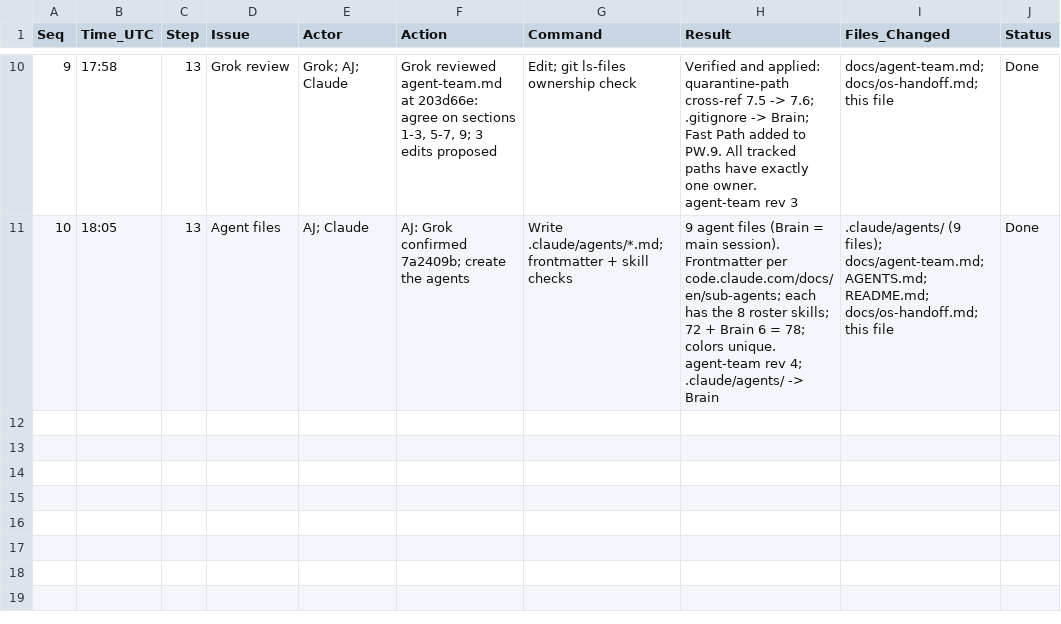
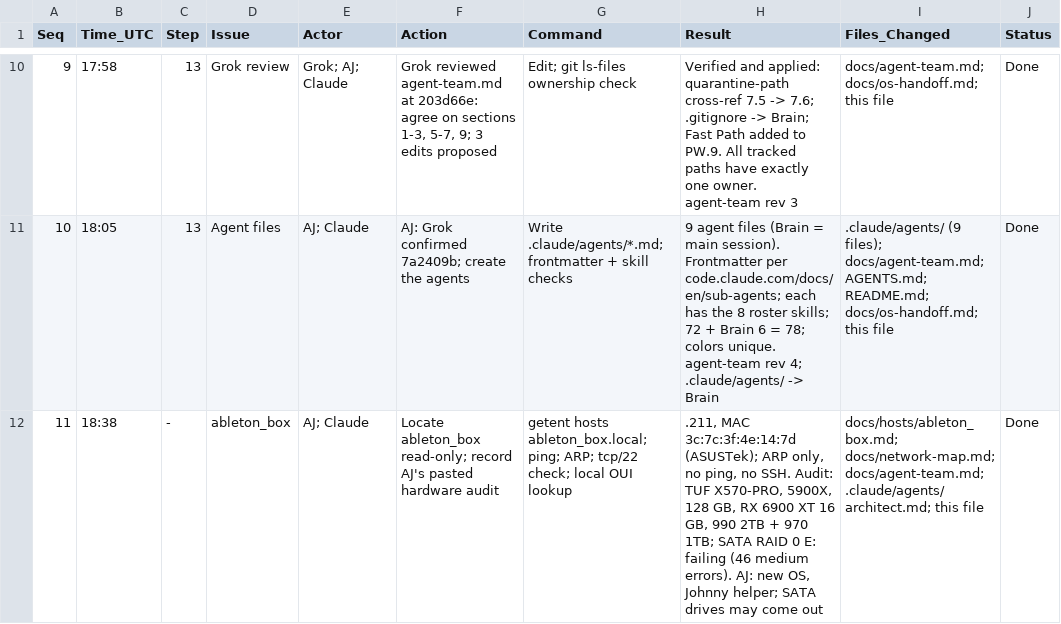
Before and after one commit to ajeswint/strix-halo-johnny, a CSV file: docs/sessions/Johnny_AgentTeam_Session_Log_2026-10-31.csv, drawn as a sheet; only a part is shown, gaps mark what is left out; the diff names each change by its address in the sheet, - before the commit and + after, or states it on an @@ line.

```diff
--- a/docs/sessions/Johnny_AgentTeam_Session_Log_2026-10-31.csv
+++ b/docs/sessions/Johnny_AgentTeam_Session_Log_2026-10-31.csv
+row 12: 11 | 18:38 | - | ableton_box | AJ; Claude | Locate ableton_box read-only; record AJ's pasted hardware audit | getent hosts ableton_box.local; ping; ARP; tcp/22 check; local OUI lookup | .211, MAC 3c:7c:3f:4e:14:7d (ASUSTek); ARP only, no ping, no SSH. Audit: TUF X570-PRO, 5900X, 128 GB, RX 6900 XT 16 GB, 990 2TB + 970 1TB; SATA RAID 0 E: failing (46 medium errors). AJ: new OS, Johnny helper; SATA drives may come out | docs/hosts/ableton_box.md; docs/network-map.md; docs/agent-team.md; .claude/agents/architect.md; this file | Done
```
Also changed, not shown: 4 other files.
